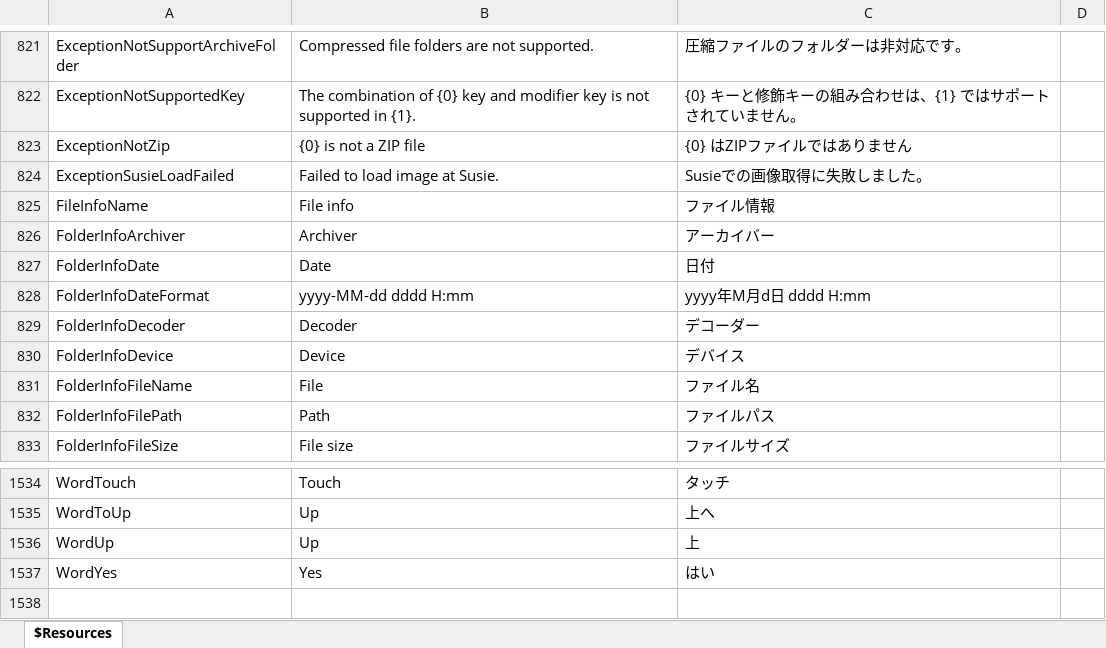
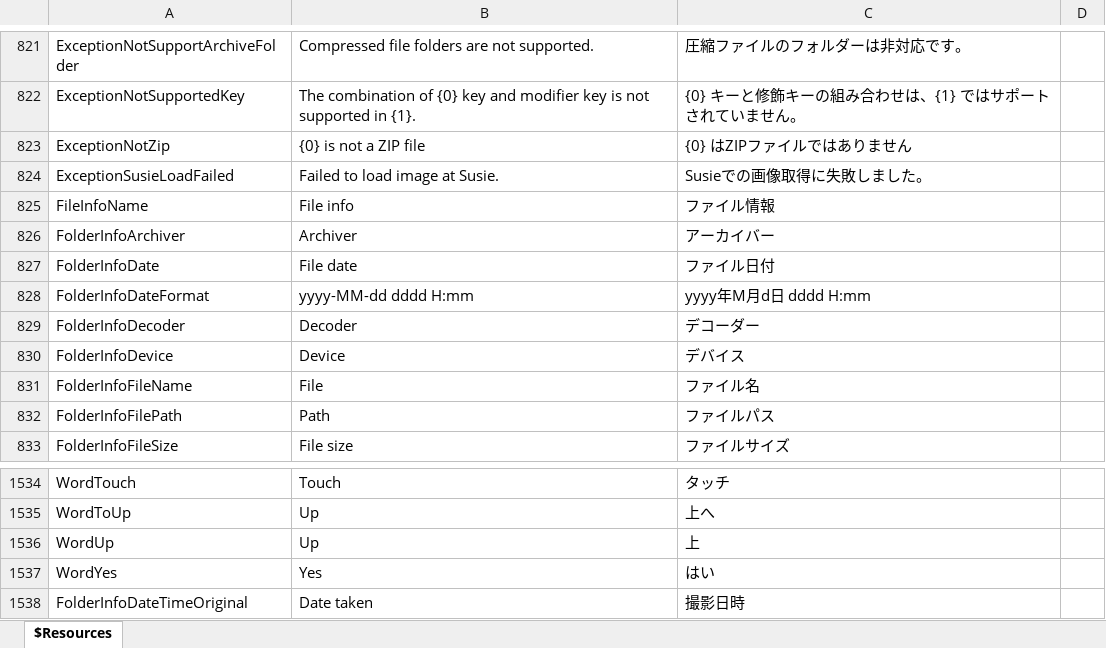
Before and after one commit to karma-sun/neeview, an Excel workbook: Language/Resources.xlsx, sheet $Resources, drawn as a sheet; only a part is shown, gaps mark what is left out; values as stored, in another font and other column widths than the file's, no borders; the diff names each change by its address in the sheet, - before the commit and + after, or states it on an @@ line.

```diff
--- a/Language/Resources.xlsx (sheet $Resources)
+++ b/Language/Resources.xlsx (sheet $Resources)
-B827: Date
+B827: File date
-C827: 日付
+C827: ファイル日付
+row 1538: FolderInfoDateTimeOriginal | Date taken | 撮影日時
```
Also changed, not shown: 10 other files.
